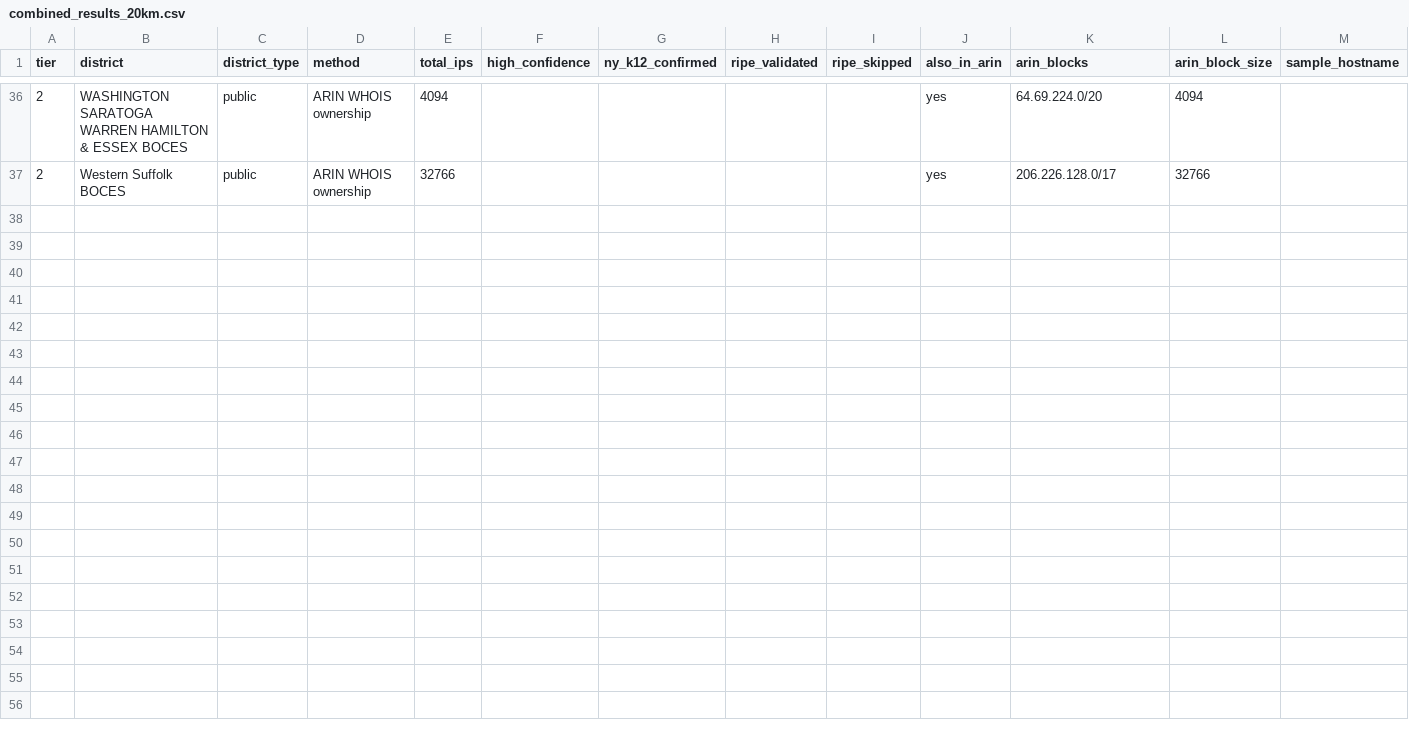
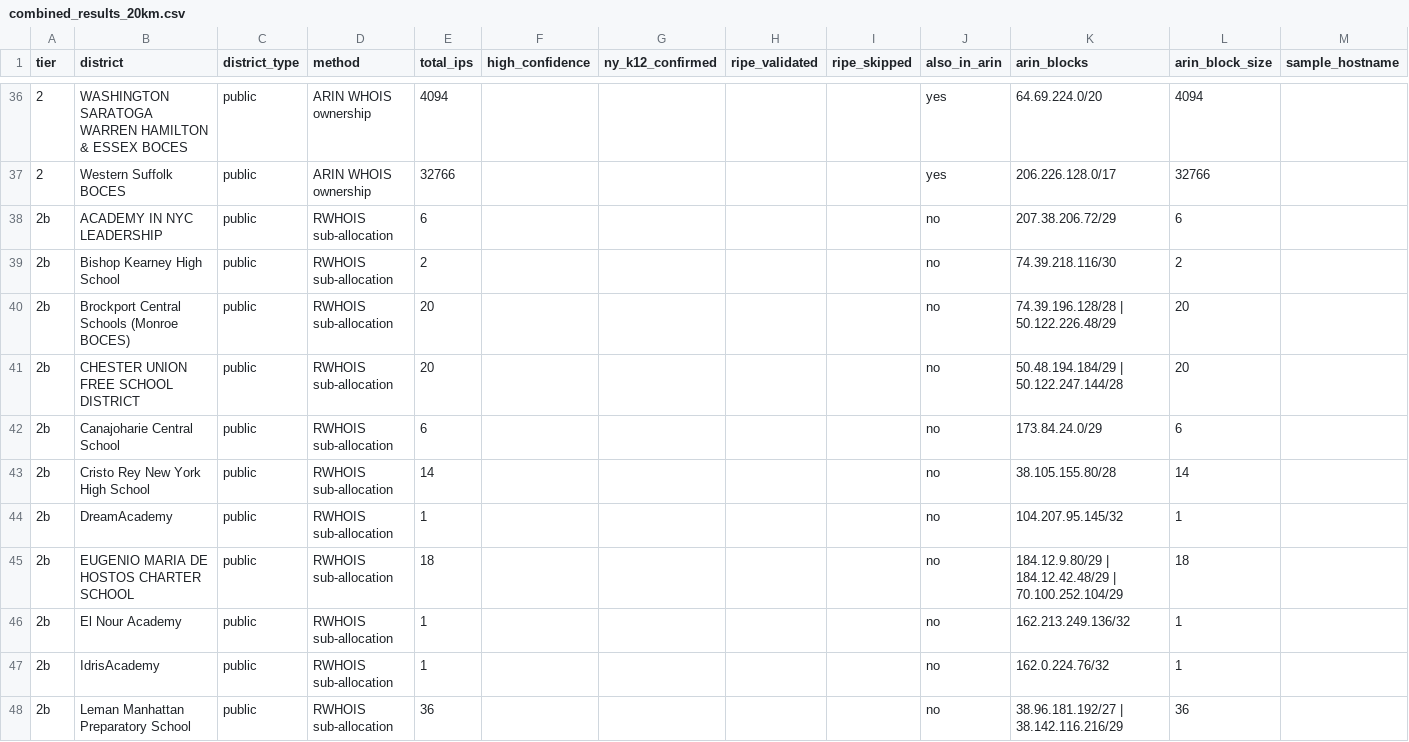
Before and after one commit to canguiano13/reverse-geolocation, a CSV file: code/data/outputs/combined_results_20km.csv, drawn as a sheet; only a part is shown, gaps mark what is left out; the diff covers the shown part only; the diff names each change by its address in the sheet, - before the commit and + after, or states it on an @@ line.

```diff
--- a/code/data/outputs/combined_results_20km.csv
+++ b/code/data/outputs/combined_results_20km.csv
+row 38: 2b | ACADEMY IN NYC LEADERSHIP | public | RWHOIS sub-allocation | 6 |  |  |  |  | no | 207.38.206.72/29 | 6
+row 39: 2b | Bishop Kearney High School | public | RWHOIS sub-allocation | 2 |  |  |  |  | no | 74.39.218.116/30 | 2
+row 40: 2b | Brockport Central Schools (Monroe BOCES) | public | RWHOIS sub-allocation | 20 |  |  |  |  | no | 74.39.196.128/28 | 50.122.226.48/29 | 20
+row 41: 2b | CHESTER UNION FREE SCHOOL DISTRICT | public | RWHOIS sub-allocation | 20 |  |  |  |  | no | 50.48.194.184/29 | 50.122.247.144/28 | 20
+row 42: 2b | Canajoharie Central School | public | RWHOIS sub-allocation | 6 |  |  |  |  | no | 173.84.24.0/29 | 6
+row 43: 2b | Cristo Rey New York High School | public | RWHOIS sub-allocation | 14 |  |  |  |  | no | 38.105.155.80/28 | 14
+row 44: 2b | DreamAcademy | public | RWHOIS sub-allocation | 1 |  |  |  |  | no | 104.207.95.145/32 | 1
+row 45: 2b | EUGENIO MARIA DE HOSTOS CHARTER SCHOOL | public | RWHOIS sub-allocation | 18 |  |  |  |  | no | 184.12.9.80/29 | 184.12.42.48/29 | 70.100.252.104/29 | 18
+row 46: 2b | El Nour Academy | public | RWHOIS sub-allocation | 1 |  |  |  |  | no | 162.213.249.136/32 | 1
+row 47: 2b | IdrisAcademy | public | RWHOIS sub-allocation | 1 |  |  |  |  | no | 162.0.224.76/32 | 1
+row 48: 2b | Leman Manhattan Preparatory School | public | RWHOIS sub-allocation | 36 |  |  |  |  | no | 38.96.181.192/27 | 38.142.116.216/29 | 36
```
Also changed, not shown: 11 added rows elsewhere in this file, code/data/outputs/school_coverage.csv, 1 other file.
